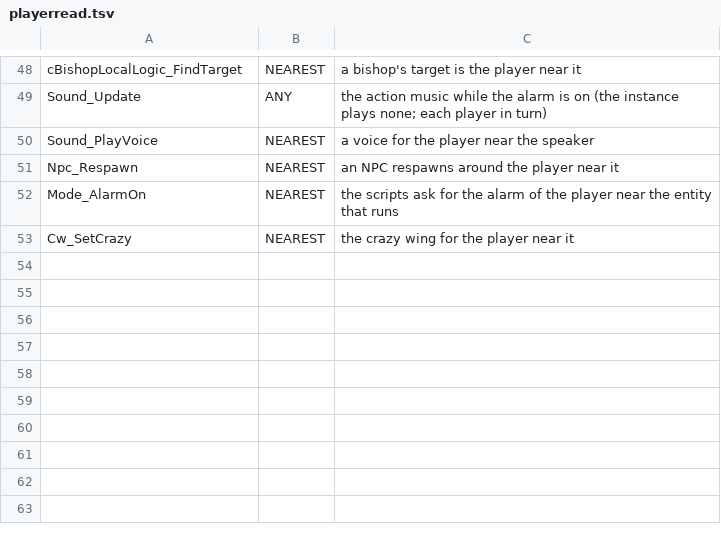
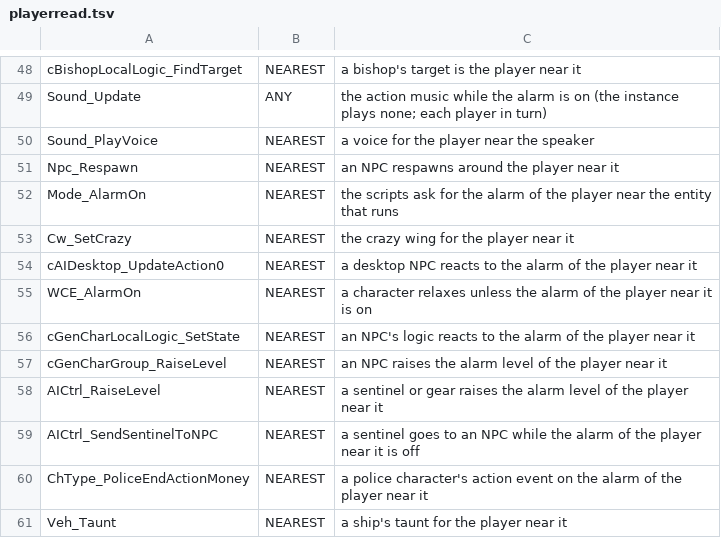
Before and after one commit to Blackwolf1337/scrapland, a TSV file: tools/script/netclass/playerread.tsv, drawn as a sheet; only a part is shown, gaps mark what is left out.

Commit message:
Player reads of the desktops, police actions, alarm levels and taunts in the playerread table

```diff
--- a/tools/script/netclass/playerread.tsv
+++ b/tools/script/netclass/playerread.tsv
@@ -53 +53,9 @@ Mode_AlarmOn	NEAREST	the scripts ask for the alarm of the player near the entity
 Cw_SetCrazy	NEAREST	the crazy wing for the player near it
+cAIDesktop_UpdateAction0	NEAREST	a desktop NPC reacts to the alarm of the player near it
+WCE_AlarmOn	NEAREST	a character relaxes unless the alarm of the player near it is on
+cGenCharLocalLogic_SetState	NEAREST	an NPC's logic reacts to the alarm of the player near it
+cGenCharGroup_RaiseLevel	NEAREST	an NPC raises the alarm level of the player near it
+AICtrl_RaiseLevel	NEAREST	a sentinel or gear raises the alarm level of the player near it
+AICtrl_SendSentinelToNPC	NEAREST	a sentinel goes to an NPC while the alarm of the player near it is off
+ChType_PoliceEndActionMoney	NEAREST	a police character's action event on the alarm of the player near it
+Veh_Taunt	NEAREST	a ship's taunt for the player near it
```
Also changed, not shown: 1 other file.
